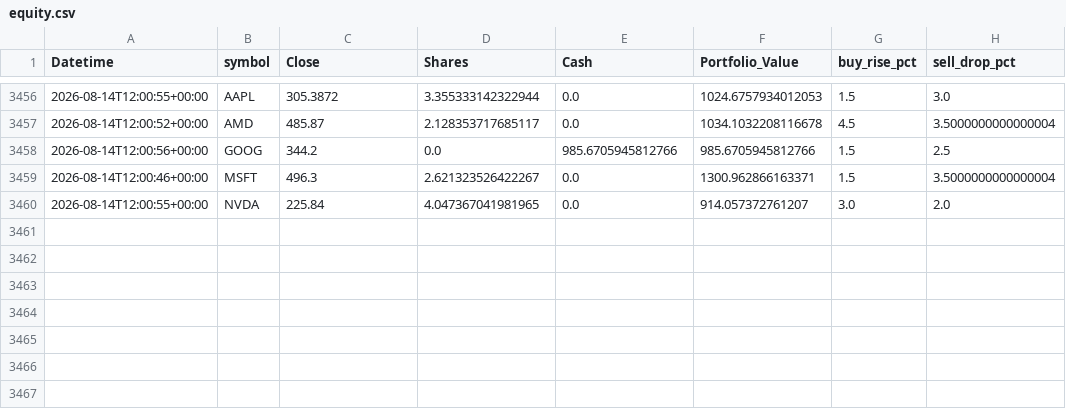
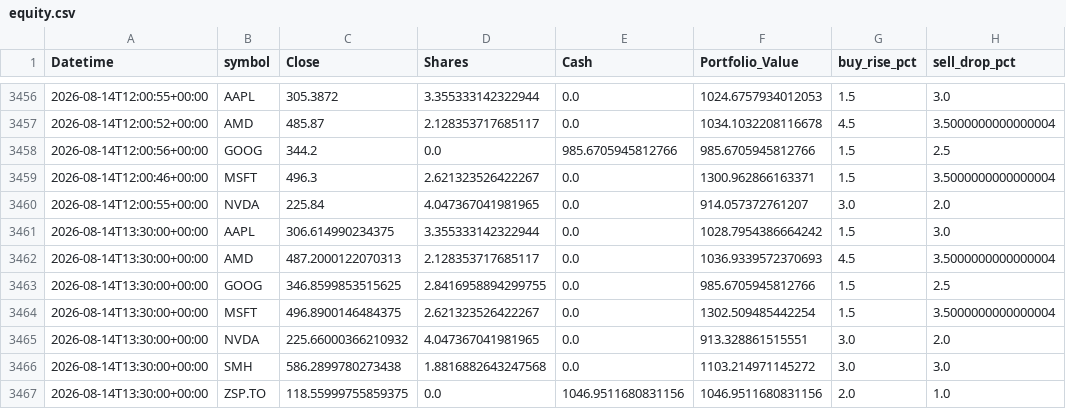
Before and after one commit to phungthien97/autonomous-trade-alerts, a CSV file: state/equity.csv, drawn as a sheet; only a part is shown, gaps mark what is left out.

```diff
--- a/state/equity.csv
+++ b/state/equity.csv
@@ -3460 +3460,8 @@ Datetime,symbol,Close,Shares,Cash,Portfolio_Value,buy_rise_pct,sell_drop_pct
 2026-08-14T12:00:55+00:00,NVDA,225.84,4.047367041981965,0.0,914.057372761207,3.0,2.0
+2026-08-14T13:30:00+00:00,AAPL,306.614990234375,3.355333142322944,0.0,1028.7954386664242,1.5,3.0
+2026-08-14T13:30:00+00:00,AMD,487.2000122070313,2.128353717685117,0.0,1036.9339572370693,4.5,3.5000000000000004
+2026-08-14T13:30:00+00:00,GOOG,346.8599853515625,2.8416958894299755,0.0,985.6705945812766,1.5,2.5
+2026-08-14T13:30:00+00:00,MSFT,496.8900146484375,2.621323526422267,0.0,1302.509485442254,1.5,3.5000000000000004
+2026-08-14T13:30:00+00:00,NVDA,225.66000366210932,4.047367041981965,0.0,913.328861515551,3.0,2.0
+2026-08-14T13:30:00+00:00,SMH,586.2899780273438,1.8816882643247568,0.0,1103.214971145272,3.0,3.0
+2026-08-14T13:30:00+00:00,ZSP.TO,118.55999755859375,0.0,1046.9511680831156,1046.9511680831156,2.0,1.0
```
Also changed, not shown: state/trades.csv, 1 other file.
